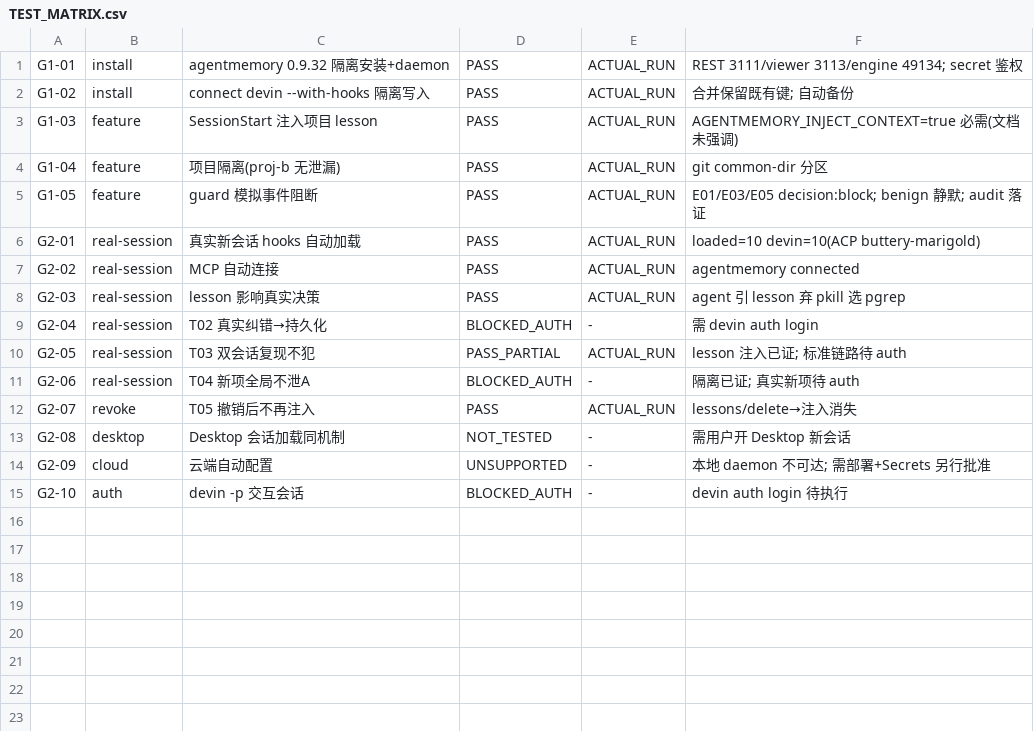
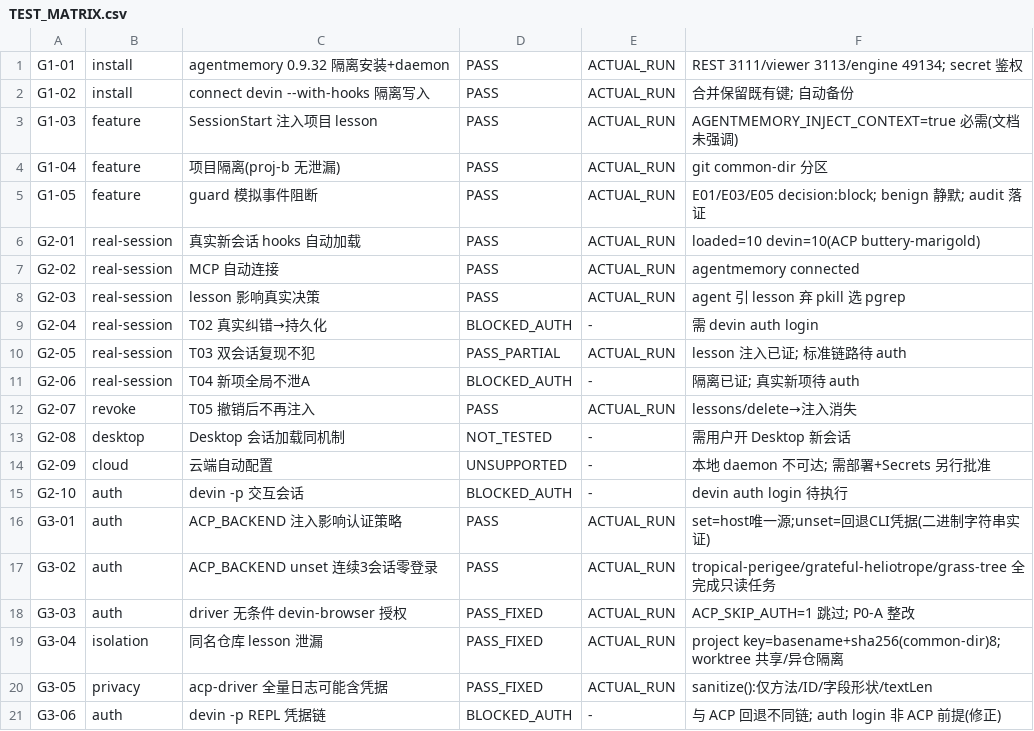
Before and after one commit to xiwei9871/agent-remote-poc, a CSV file: docs/learning/TEST_MATRIX.csv, drawn as a sheet; the diff names each change by its address in the sheet, - before the commit and + after, or states it on an @@ line.

Commit message:
Gate 3 auth: ACP_BACKEND root cause + zero-login sessions + isolation/privacy fixes

```diff
--- a/docs/learning/TEST_MATRIX.csv
+++ b/docs/learning/TEST_MATRIX.csv
+row 16: G3-01 | auth | ACP_BACKEND 注入影响认证策略 | PASS | ACTUAL_RUN | set=host唯一源;unset=回退CLI凭据(二进制字符串实证)
+row 17: G3-02 | auth | ACP_BACKEND unset 连续3会话零登录 | PASS | ACTUAL_RUN | tropical-perigee/grateful-heliotrope/grass-tree 全完成只读任务
+row 18: G3-03 | auth | driver 无条件 devin-browser 授权 | PASS_FIXED | ACTUAL_RUN | ACP_SKIP_AUTH=1 跳过; P0-A 整改
+row 19: G3-04 | isolation | 同名仓库 lesson 泄漏 | PASS_FIXED | ACTUAL_RUN | project key=basename+sha256(common-dir)8; worktree 共享/异仓隔离
+row 20: G3-05 | privacy | acp-driver 全量日志可能含凭据 | PASS_FIXED | ACTUAL_RUN | sanitize():仅方法/ID/字段形状/textLen
+row 21: G3-06 | auth | devin -p REPL 凭据链 | BLOCKED_AUTH | - | 与 ACP 回退不同链; auth login 非 ACP 前提(修正)
```
Also changed, not shown: 7 other files.
